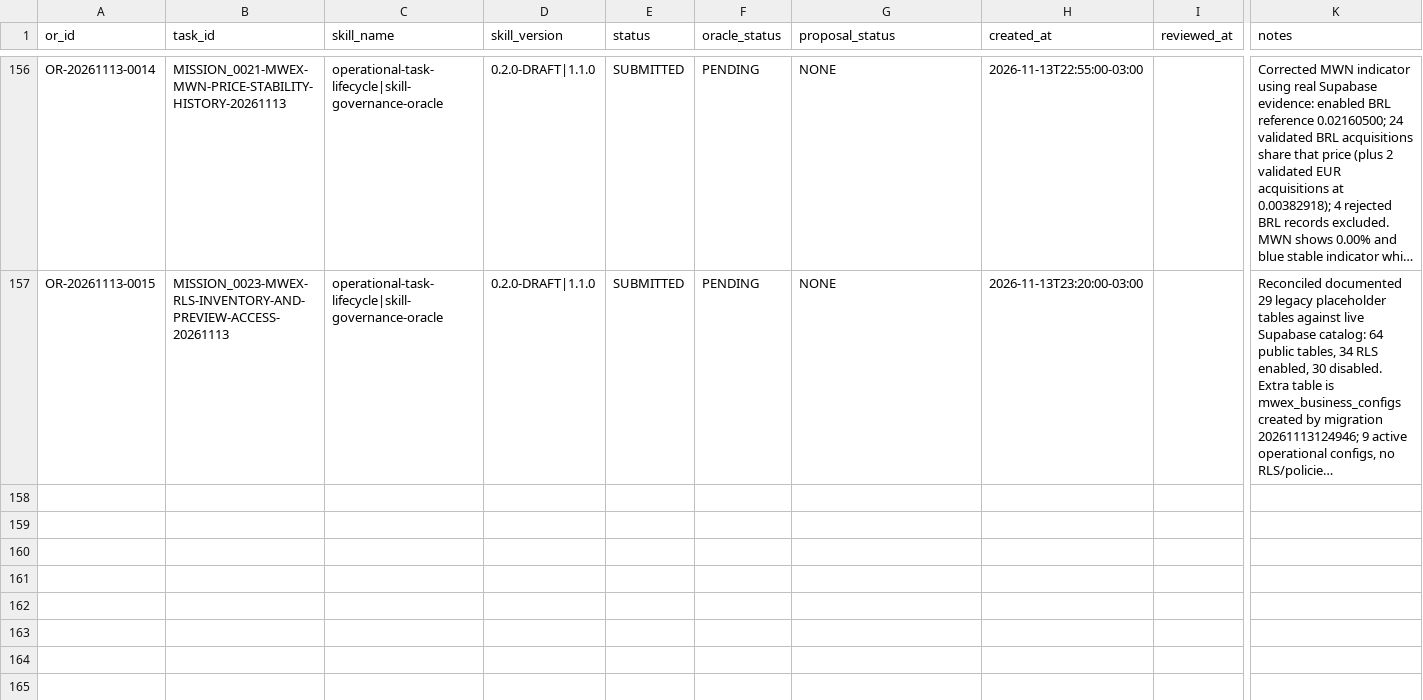
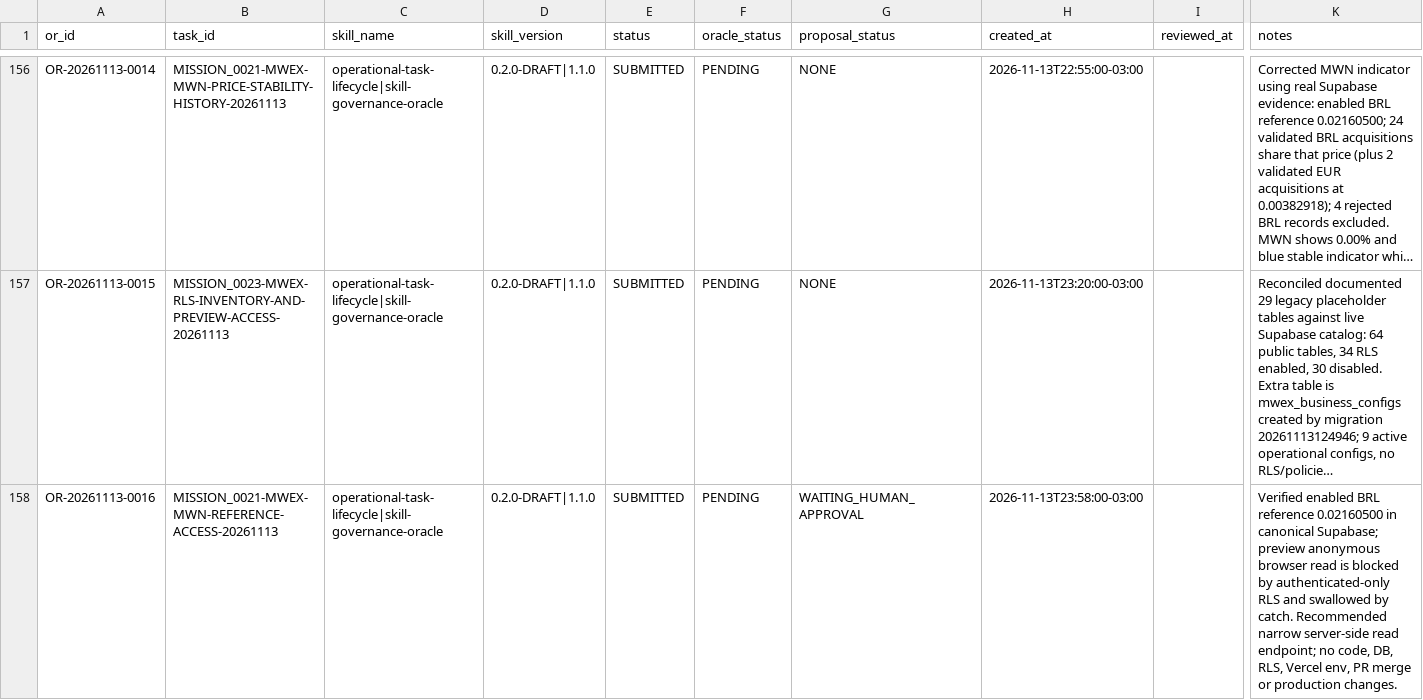
Before and after one commit to meshwave65/SofiaControlPanel, a CSV file: governance/operational_reports/INDEX.csv, drawn as a sheet; only a part is shown, gaps mark what is left out; long unchanged cells end in …; rows hold the shown columns only; the diff names each change by its address in the sheet, - before the commit and + after, or states it on an @@ line.

Commit message:
docs(governance): index MWN reference price access diagnosis

```diff
--- a/governance/operational_reports/INDEX.csv
+++ b/governance/operational_reports/INDEX.csv
+row 158: OR-20261113-0016 | MISSION_0021-MWEX-MWN-REFERENCE-ACCESS-20261113 | operational-task-lifecycle|skill-governance-oracle | 0.2.0-DRAFT|1.1.0 | SUBMITTED | PENDING | WAITING_HUMAN_APPROVAL | 2026-11-13T23:58:00-03:00 |  | Verified enabled BRL reference 0.02160500 in canonical Supabase; preview anonymous browser read is blocked by authenticated-only RLS and swallowed by catch. Recommended narrow server-side read endpoint; no code, DB, RLS, Vercel env, PR merge or production changes.
```
